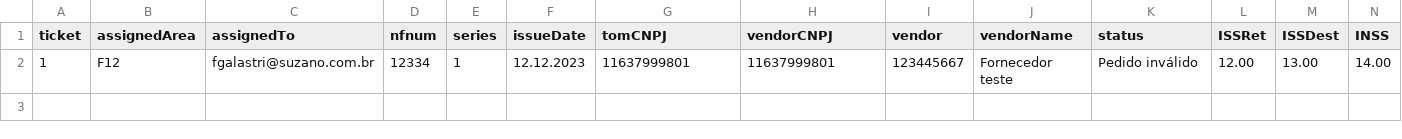
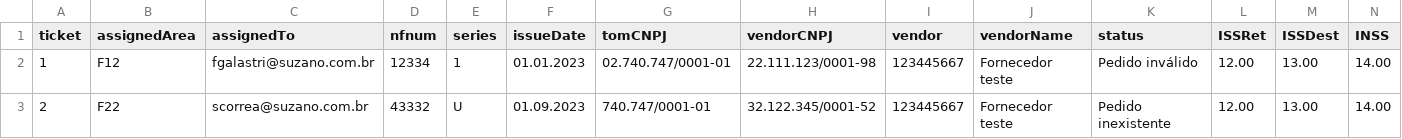
Before and after one commit to fgalastri/prototypes, a CSV file: db/data/my.prototypes-Tickets.csv, drawn as a sheet; only a part is shown; rows hold the shown columns only; the diff names each change by its address in the sheet, - before the commit and + after, or states it on an @@ line.

```diff
--- a/db/data/my.prototypes-Tickets.csv
+++ b/db/data/my.prototypes-Tickets.csv
-F2 (issueDate): 12.12.2023
+F2 (issueDate): 01.01.2023
-G2 (tomCNPJ): 11637999801
+G2 (tomCNPJ): 02.740.747/0001-01
-H2 (vendorCNPJ): 11637999801
+H2 (vendorCNPJ): 22.111.123/0001-98
+row 3: 2 | F22 | scorrea@suzano.com.br | 43332 | U | 01.09.2023 | 740.747/0001-01 | 32.122.345/0001-52 | 123445667 | Fornecedor teste | Pedido inexistente | 12.00 | 13.00 | 14.00
```
Also changed, not shown: 5 other files.
